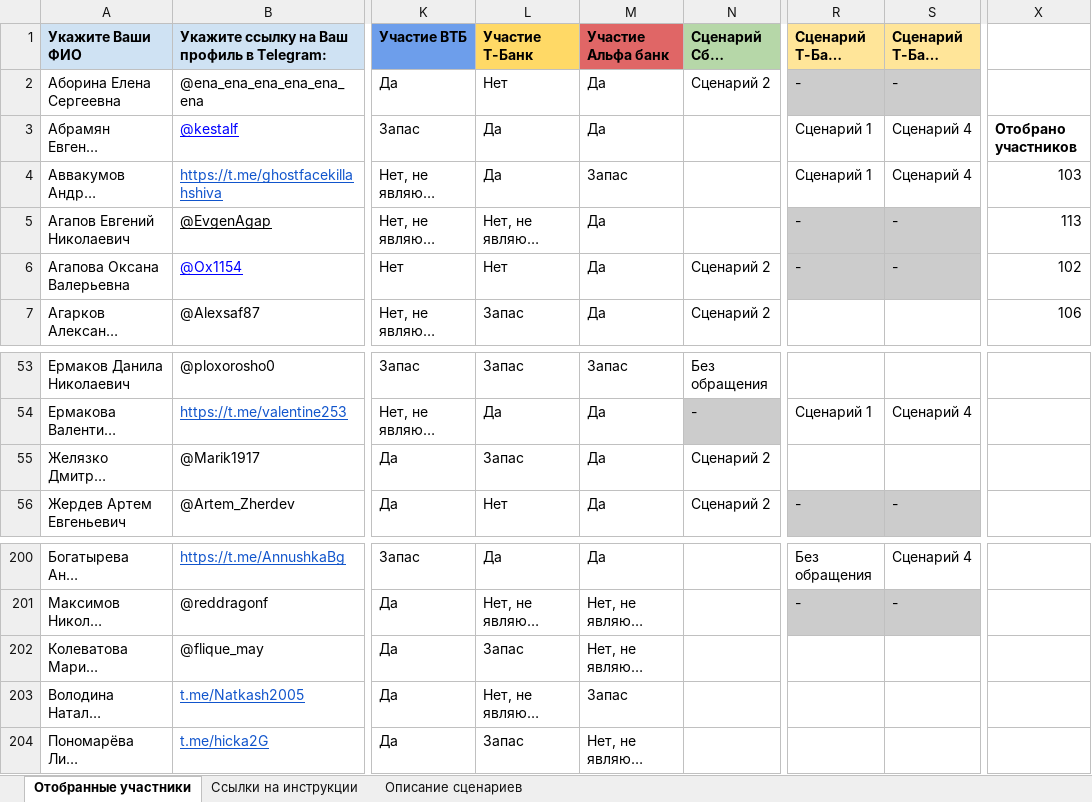
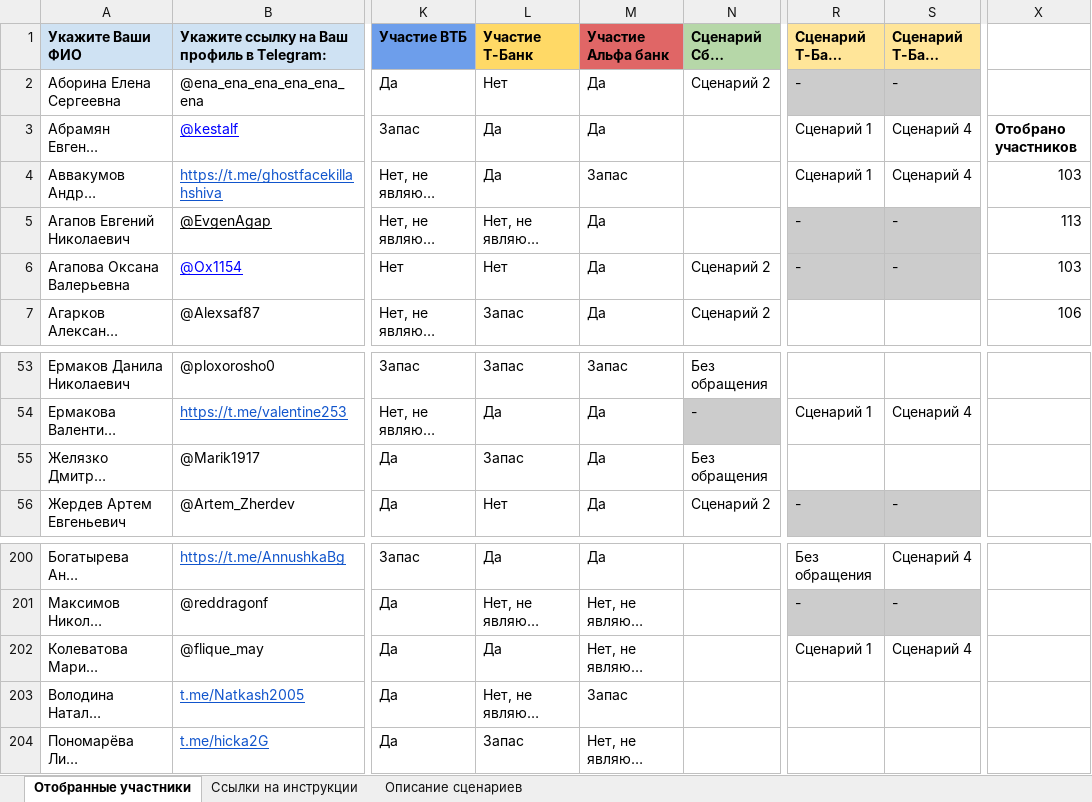
Before and after one commit to crowdtesting-ru/121125-, an Excel workbook: ID-121125 - ВТБ КЦ - Для загрузки.xlsx, sheet Отобранные участники, drawn as a sheet; only a part is shown, gaps mark what is left out; long unchanged cells end in …; values as stored, in another font and other column widths than the file's, no borders; charts and pictures and conditional formats not drawn; the diff names each change by its address in the sheet, - before the commit and + after, or states it on an @@ line.

Commit message:
Add files via upload

```diff
--- a/ID-121125 - ВТБ КЦ - Для загрузки.xlsx (sheet Отобранные участники)
+++ b/ID-121125 - ВТБ КЦ - Для загрузки.xlsx (sheet Отобранные участники)
-X6: 102
+X6: 103
-N55 (Сценарий Сбер (звонок)): Сценарий 2
+N55 (Сценарий Сбер (звонок)): Без обращения
-L202 (Участие Т-Банк): Запас
+L202 (Участие Т-Банк): Да
-R202 (Сценарий Т-Банк (звонок)): (empty)
+R202 (Сценарий Т-Банк (звонок)): Сценарий 1
-S202 (Сценарий Т-Банк (чат)): (empty)
+S202 (Сценарий Т-Банк (чат)): Сценарий 4
```
